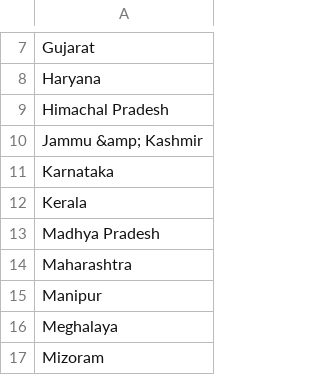
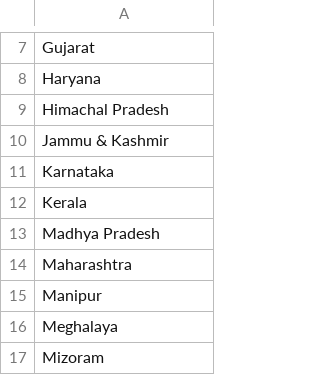
Before and after one commit to FSFTN/Election-2014, a CSV file: db/state.csv, drawn as a sheet; only a part is shown, gaps mark what is left out.

```diff
--- a/db/state.csv
+++ b/db/state.csv
@@ -9,3 +9,3 @@ Haryana
 Himachal Pradesh
-Jammu &amp; Kashmir
+Jammu & Kashmir
 Karnataka
```
Also changed, not shown: 1 other file.
